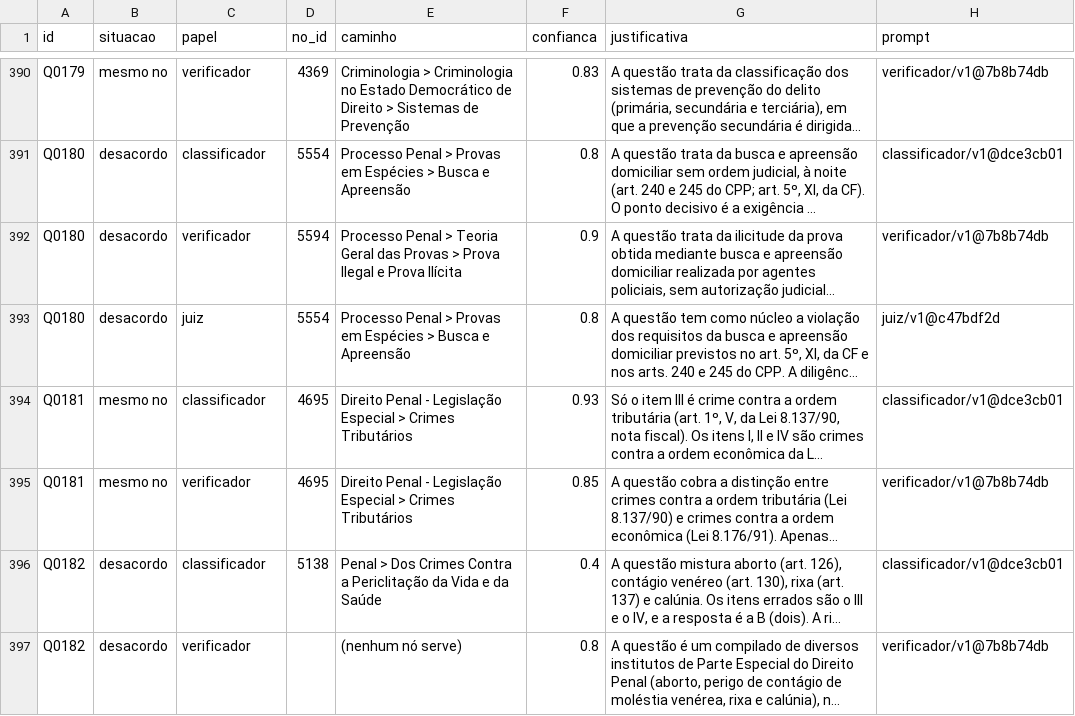
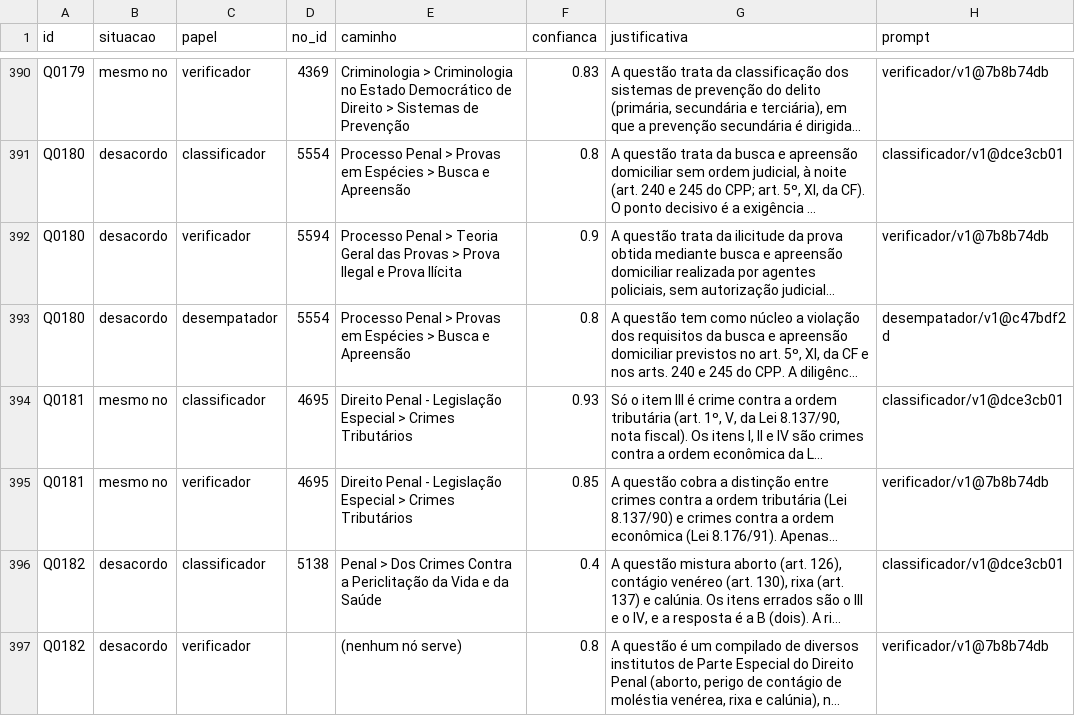
Before and after one commit to edcastanha/case-vicio-ia-poc, a CSV file: dados/rodada/resumo.csv, drawn as a sheet; only a part is shown, gaps mark what is left out; long unchanged cells end in …; the diff covers the shown part only; the diff names each change by its address in the sheet, - before the commit and + after, or states it on an @@ line.

Commit message:
Papel Juiz passa a se chamar Desempatador
Num produto jurídico, "Juiz" sugere uma autoridade que decide, e o papel só escolhe a
sugestão que vai ao Professor. A troca vale para tudo: glossário (Juiz vira _Avoid_),
documentos, apresentação, código, prompts/desempatador/, chaves DESEMPATADOR_* do .env
e os votos gravados (juiz/v1@c47bdf2d vira desempatador/v1@c47bdf2d).

O texto do prompt não mudou, então o hash é o mesmo. A entrega gerada de novo a partir
dos dados migrados saiu idêntica. O conteúdo jurídico ("juiz das garantias", "o juiz
deve ignorar a prova") ficou como estava.

```diff
--- a/dados/rodada/resumo.csv
+++ b/dados/rodada/resumo.csv
-C393 (papel): juiz
+C393 (papel): desempatador
-H393 (prompt): juiz/v1@c47bdf2d
+H393 (prompt): desempatador/v1@c47bdf2d
```
Also changed, not shown: 120 edited cells elsewhere in this file, dados/fumaca/resumo.csv, dados/piloto/resumo.csv, 44 other files.
